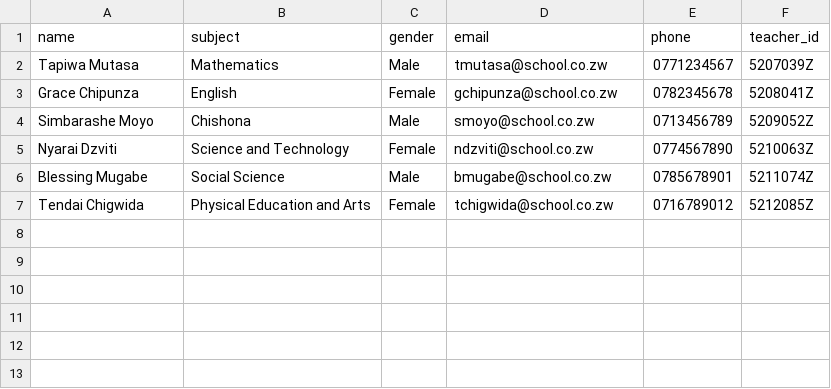
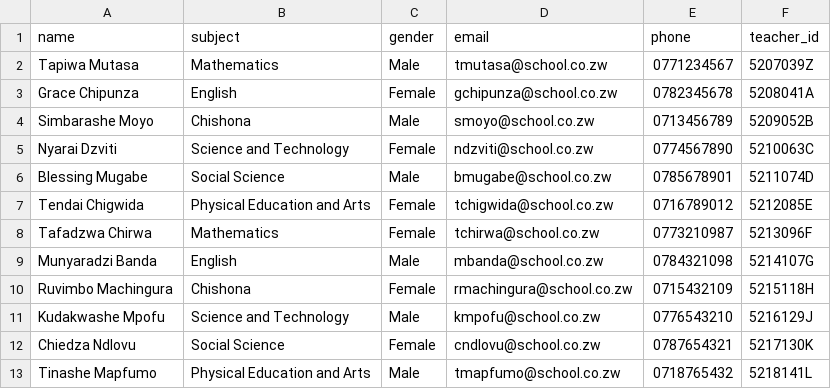
Before and after one commit to wilson3centaurus/psp, a CSV file: uploads/sample-templates/teacher_template.csv, drawn as a sheet.

```diff
--- a/uploads/sample-templates/teacher_template.csv
+++ b/uploads/sample-templates/teacher_template.csv
@@ -2,6 +2,12 @@ name,subject,gender,email,phone,teacher_id
 Tapiwa Mutasa,Mathematics,Male,tmutasa@school.co.zw,0771234567,5207039Z
-Grace Chipunza,English,Female,gchipunza@school.co.zw,0782345678,5208041Z
-Simbarashe Moyo,Chishona,Male,smoyo@school.co.zw,0713456789,5209052Z
-Nyarai Dzviti,Science and Technology,Female,ndzviti@school.co.zw,0774567890,5210063Z
-Blessing Mugabe,Social Science,Male,bmugabe@school.co.zw,0785678901,5211074Z
-Tendai Chigwida,Physical Education and Arts,Female,tchigwida@school.co.zw,0716789012,5212085Z
+Grace Chipunza,English,Female,gchipunza@school.co.zw,0782345678,5208041A
+Simbarashe Moyo,Chishona,Male,smoyo@school.co.zw,0713456789,5209052B
+Nyarai Dzviti,Science and Technology,Female,ndzviti@school.co.zw,0774567890,5210063C
+Blessing Mugabe,Social Science,Male,bmugabe@school.co.zw,0785678901,5211074D
+Tendai Chigwida,Physical Education and Arts,Female,tchigwida@school.co.zw,0716789012,5212085E
+Tafadzwa Chirwa,Mathematics,Female,tchirwa@school.co.zw,0773210987,5213096F
+Munyaradzi Banda,English,Male,mbanda@school.co.zw,0784321098,5214107G
+Ruvimbo Machingura,Chishona,Female,rmachingura@school.co.zw,0715432109,5215118H
+Kudakwashe Mpofu,Science and Technology,Male,kmpofu@school.co.zw,0776543210,5216129J
+Chiedza Ndlovu,Social Science,Female,cndlovu@school.co.zw,0787654321,5217130K
+Tinashe Mapfumo,Physical Education and Arts,Male,tmapfumo@school.co.zw,0718765432,5218141L
```
Also changed, not shown: uploads/sample-templates/student_template.csv.
